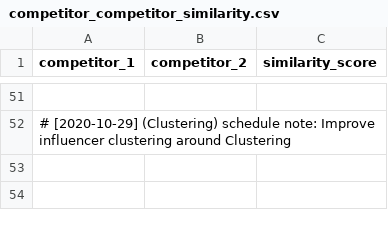
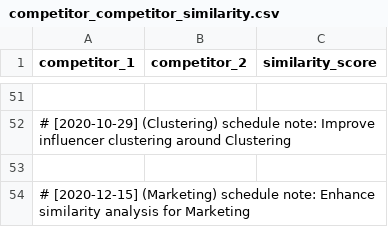
Before and after one commit to martindao/PM_Smart-Market-AI, a CSV file: Analysis Module/Results/use_inverse_distance/competitor_competitor_similarity.csv, drawn as a sheet; only a part is shown, gaps mark what is left out; the diff names each change by its address in the sheet, - before the commit and + after, or states it on an @@ line.

Commit message:
Enhance similarity analysis for Marketing

```diff
--- a/Analysis Module/Results/use_inverse_distance/competitor_competitor_similarity.csv
+++ b/Analysis Module/Results/use_inverse_distance/competitor_competitor_similarity.csv
+row 53: (empty)
+row 54: # [2020-12-15] (Marketing) schedule note: Enhance similarity analysis for Marketing
```
